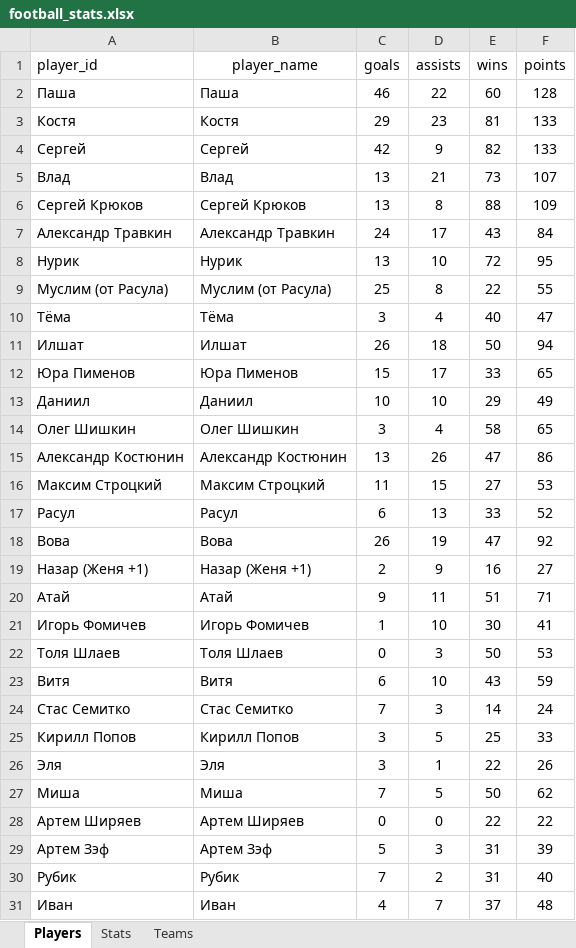
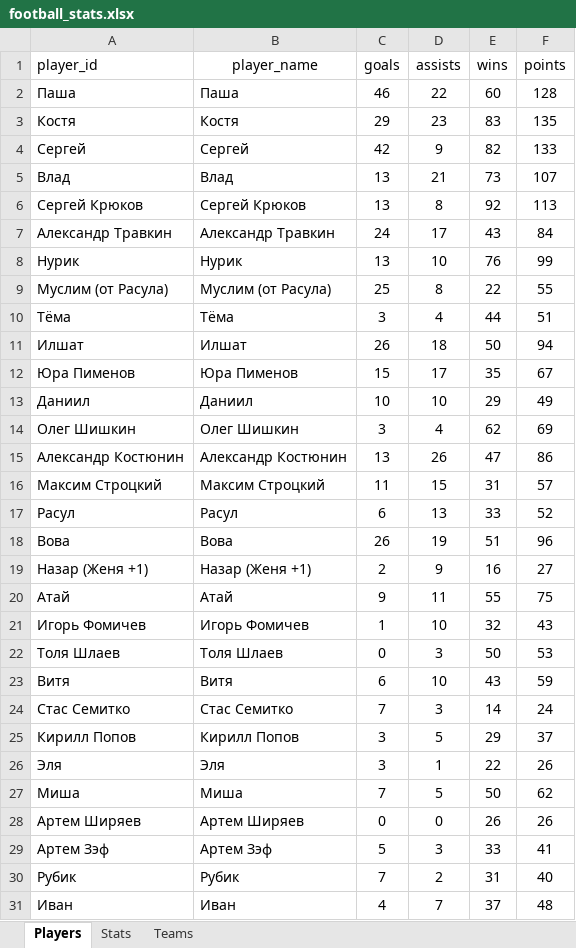
Before and after one commit to Greyusek/football_stats, an Excel workbook: football_stats.xlsx, sheet Players, drawn as a sheet; only a part is shown; values as stored, in another font and other column widths than the file's, no borders; table styles not drawn; the diff covers the shown part only; the diff names each change by its address in the sheet, - before the commit and + after, or states it on an @@ line.

```diff
--- a/football_stats.xlsx (sheet Players)
+++ b/football_stats.xlsx (sheet Players)
-E3 (wins): 81
+E3 (wins): 83
-F3 (points): 133
+F3 (points): 135
-E6 (wins): 88
+E6 (wins): 92
-F6 (points): 109
+F6 (points): 113
-E8 (wins): 72
+E8 (wins): 76
-F8 (points): 95
+F8 (points): 99
-E10 (wins): 40
+E10 (wins): 44
-F10 (points): 47
+F10 (points): 51
-E12 (wins): 33
+E12 (wins): 35
-F12 (points): 65
+F12 (points): 67
-E14 (wins): 58
+E14 (wins): 62
-F14 (points): 65
+F14 (points): 69
-E16 (wins): 27
+E16 (wins): 31
-F16 (points): 53
+F16 (points): 57
-E18 (wins): 47
+E18 (wins): 51
-F18 (points): 92
+F18 (points): 96
-E20 (wins): 51
+E20 (wins): 55
-F20 (points): 71
+F20 (points): 75
-E21 (wins): 30
+E21 (wins): 32
-F21 (points): 41
+F21 (points): 43
-E25 (wins): 25
+E25 (wins): 29
-F25 (points): 33
+F25 (points): 37
-E28 (wins): 22
+E28 (wins): 26
-F28 (points): 22
+F28 (points): 26
-E29 (wins): 31
+E29 (wins): 33
-F29 (points): 39
+F29 (points): 41
```
Also changed, not shown: 32 edited cells elsewhere in this sheet, sheet Stats, sheet Teams, 3 other files.
